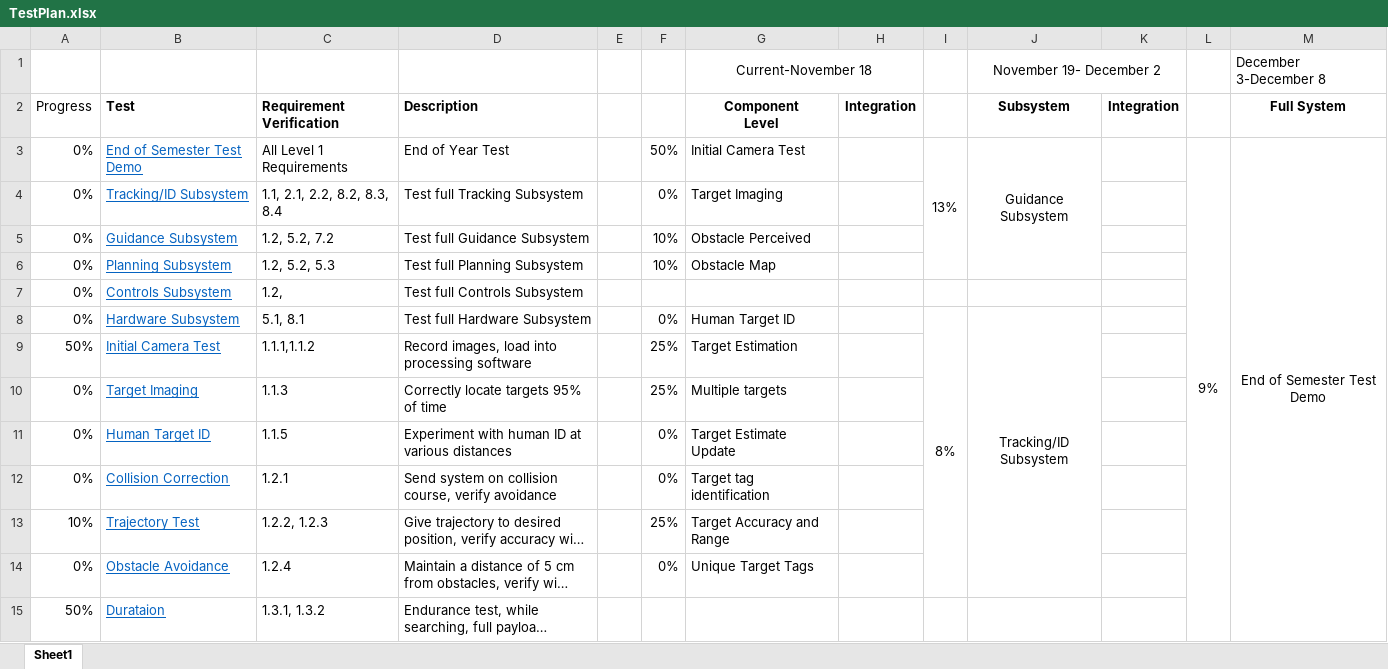
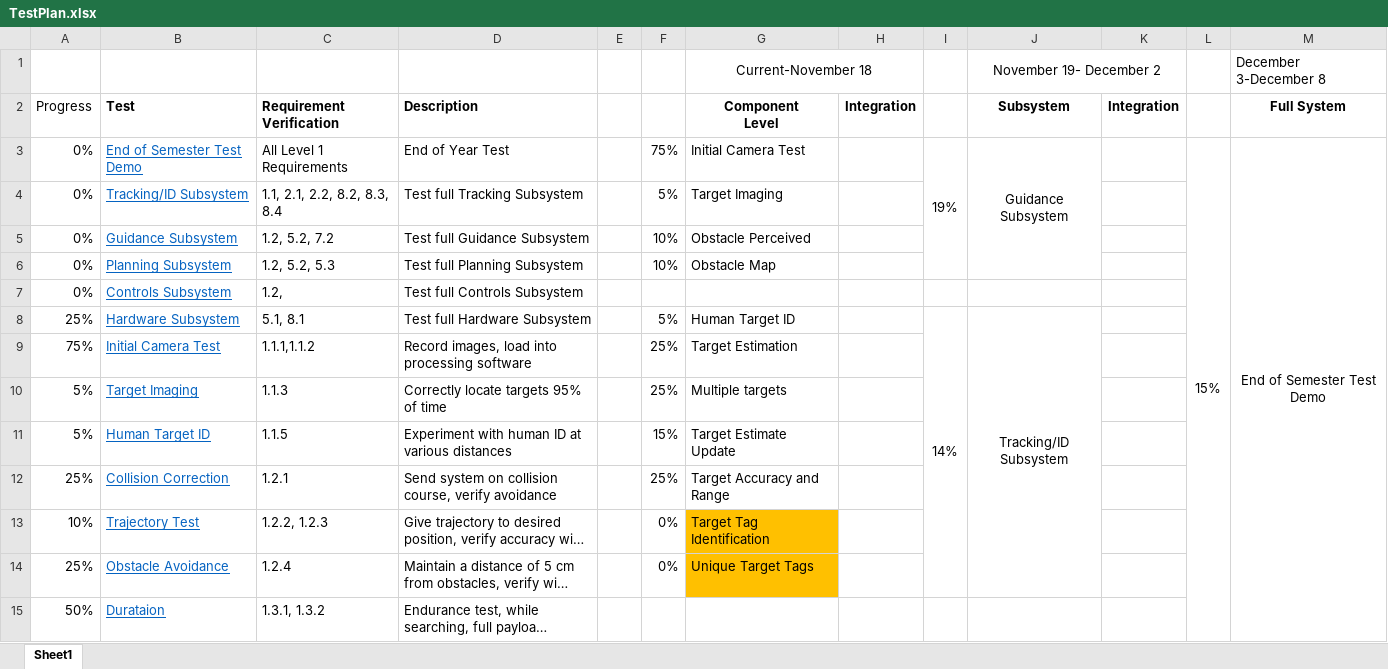
Before and after one commit to dtbinh/FlyNet, an Excel workbook: Technical/Testing/TestPlan.xlsx, sheet Sheet1, drawn as a sheet; only a part is shown; long unchanged cells end in …; values as stored, in another font and other column widths than the file's, no borders; conditional formats not drawn; the diff covers the shown part only; the diff names each change by its address in the sheet, - before the commit and + after, or states it on an @@ line.

```diff
--- a/Technical/Testing/TestPlan.xlsx (sheet Sheet1)
+++ b/Technical/Testing/TestPlan.xlsx (sheet Sheet1)
-F3: 50%
+F3: 75%
-I3: 13%
+I3: 19%
-L3: 9%
+L3: 15%
-F4: 0%
+F4: 5%
-A8 (Progress): 0%
+A8 (Progress): 25%
-F8: 0%
+F8: 5%
-I8: 8%
+I8: 14%
-A9 (Progress): 50%
+A9 (Progress): 75%
-A10:A11 (Progress): 0%
+A10:A11 (Progress): 5%
-F11: 0%
+F11: 15%
-A12 (Progress): 0%
+A12 (Progress): 25%
-F12: 0%
+F12: 25%
-G12 (Component Level): Target tag identification
+G12 (Component Level): Target Accuracy and Range
-F13: 25%
+F13: 0%
-G13 (Component Level): Target Accuracy and Range
+G13 (Component Level): Target Tag Identification
-G13:G14 fill: none
+G13:G14 fill: #FFC000
-A14 (Progress): 0%
+A14 (Progress): 25%
```
Also changed, not shown: 12 edited cells and cell formats elsewhere in this sheet, formulas that keep their value.
